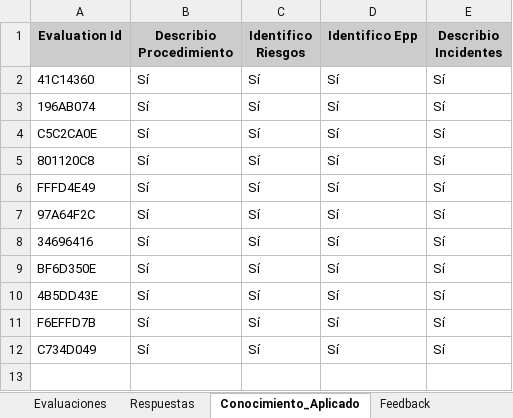
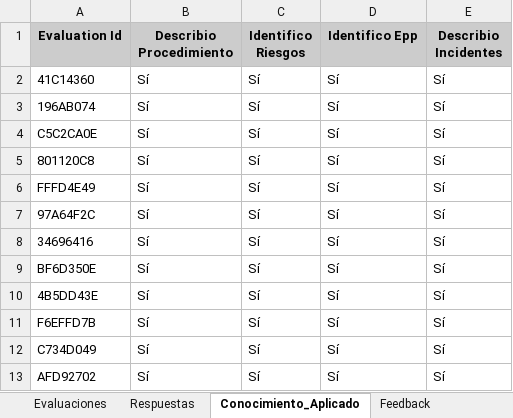
Before and after one commit to IngTecnologia/InemecTest_web, an Excel workbook: backend/data/resultados_evaluaciones.xlsx, sheet Conocimiento_Aplicado, drawn as a sheet; values as stored, in another font and other column widths than the file's, no borders; the diff names each change by its address in the sheet, - before the commit and + after, or states it on an @@ line.

```diff
--- a/backend/data/resultados_evaluaciones.xlsx (sheet Conocimiento_Aplicado)
+++ b/backend/data/resultados_evaluaciones.xlsx (sheet Conocimiento_Aplicado)
+row 13: AFD92702 | Sí | Sí | Sí | Sí
```
Also changed, not shown: sheet Respuestas, sheet Evaluaciones, sheet Feedback.
